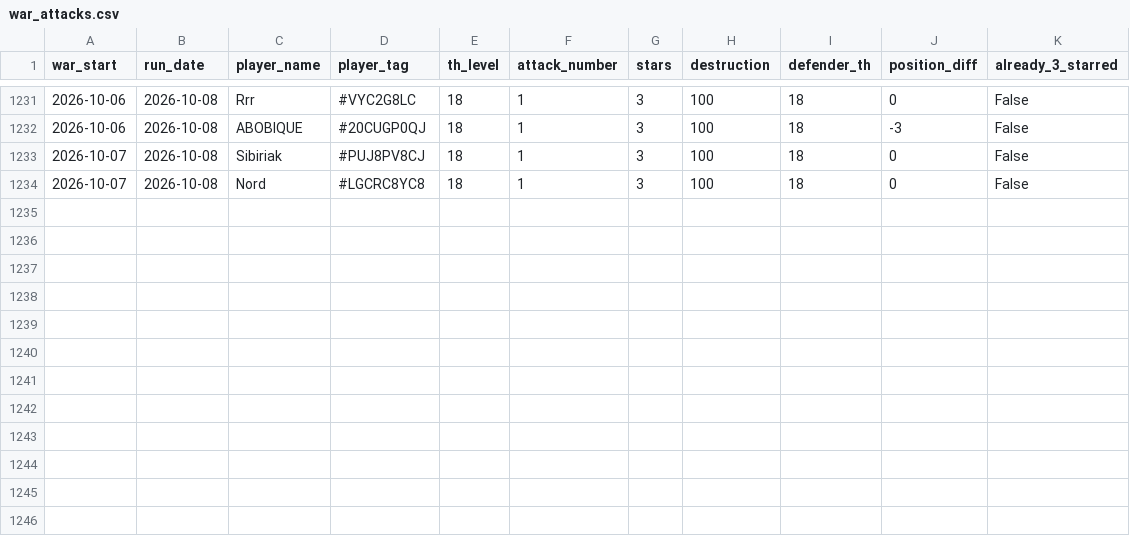
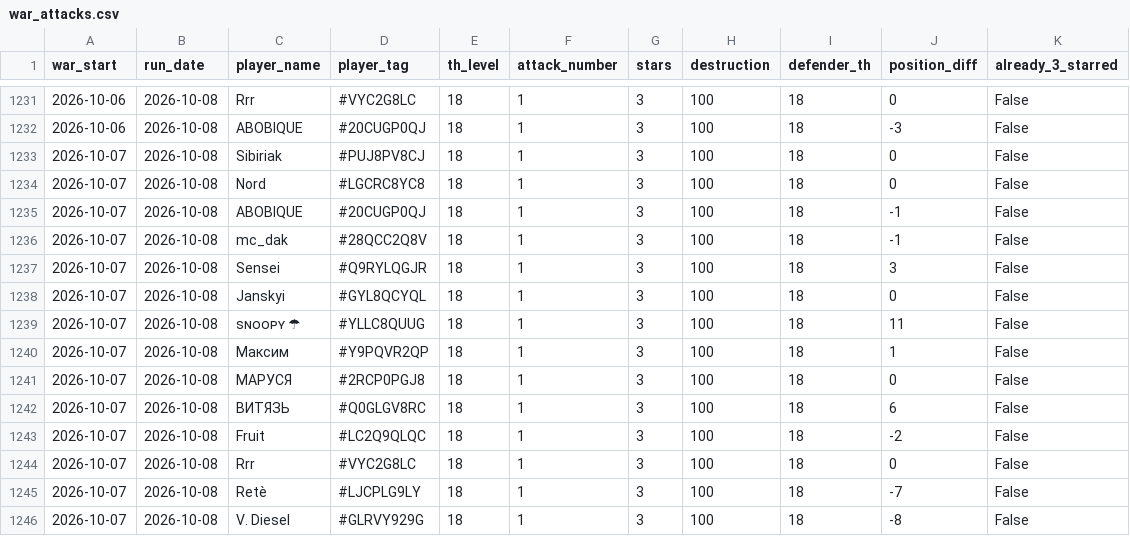
Before and after one commit to irisMoonwhisper/clash-of-clansh-scripts, a CSV file: war_attacks.csv, drawn as a sheet; only a part is shown, gaps mark what is left out.

```diff
--- a/war_attacks.csv
+++ b/war_attacks.csv
@@ -1234 +1234,13 @@ war_start;run_date;player_name;player_tag;th_level;attack_number;stars;destructi
 2026-10-07;2026-10-08;Nord;#LGCRC8YC8;18;1;3;100;18;0;False
+2026-10-07;2026-10-08;ABOBIQUE;#20CUGP0QJ;18;1;3;100;18;-1;False
+2026-10-07;2026-10-08;mc_dak;#28QCC2Q8V;18;1;3;100;18;-1;False
+2026-10-07;2026-10-08;Sensei;#Q9RYLQGJR;18;1;3;100;18;3;False
+2026-10-07;2026-10-08;Janskyi;#GYL8QCYQL;18;1;3;100;18;0;False
+2026-10-07;2026-10-08;sɴᴏᴏᴘʏ ☂;#YLLC8QUUG;18;1;3;100;18;11;False
+2026-10-07;2026-10-08;Максим;#Y9PQVR2QP;18;1;3;100;18;1;False
+2026-10-07;2026-10-08;МАРУСЯ;#2RCP0PGJ8;18;1;3;100;18;0;False
+2026-10-07;2026-10-08;ВИТЯЗЬ;#Q0GLGV8RC;18;1;3;100;18;6;False
+2026-10-07;2026-10-08;Fruit;#LC2Q9QLQC;18;1;3;100;18;-2;False
+2026-10-07;2026-10-08;Rrr;#VYC2G8LC;18;1;3;100;18;0;False
+2026-10-07;2026-10-08;Retè;#LJCPLG9LY;18;1;3;100;18;-7;False
+2026-10-07;2026-10-08;V. Diesel;#GLRVY929G;18;1;3;100;18;-8;False
```
Also changed, not shown: war_defenses.csv.
